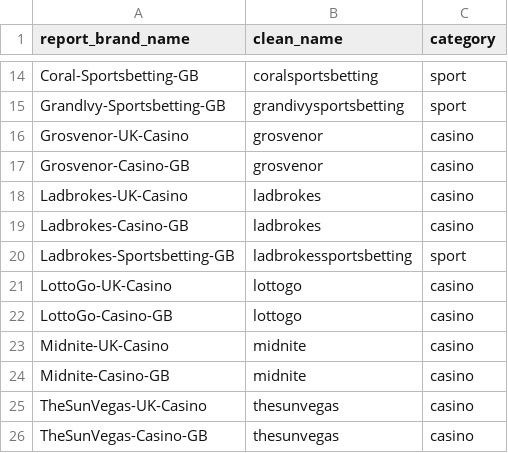
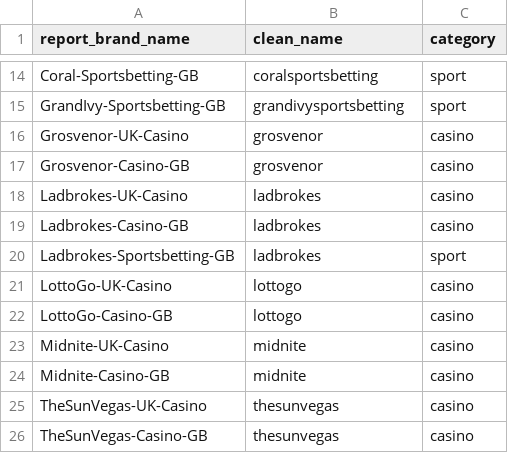
Before and after one commit to livia77sg/AMReports, a CSV file: brand_map.csv, drawn as a sheet; only a part is shown, gaps mark what is left out.

```diff
--- a/brand_map.csv
+++ b/brand_map.csv
@@ -19,3 +19,3 @@ Ladbrokes-UK-Casino,ladbrokes,casino
 Ladbrokes-Casino-GB,ladbrokes,casino
-Ladbrokes-Sportsbetting-GB,ladbrokessportsbetting,sport
+Ladbrokes-Sportsbetting-GB,ladbrokes,sport
 LottoGo-UK-Casino,lottogo,casino
```
Also changed, not shown: 1 other file.
